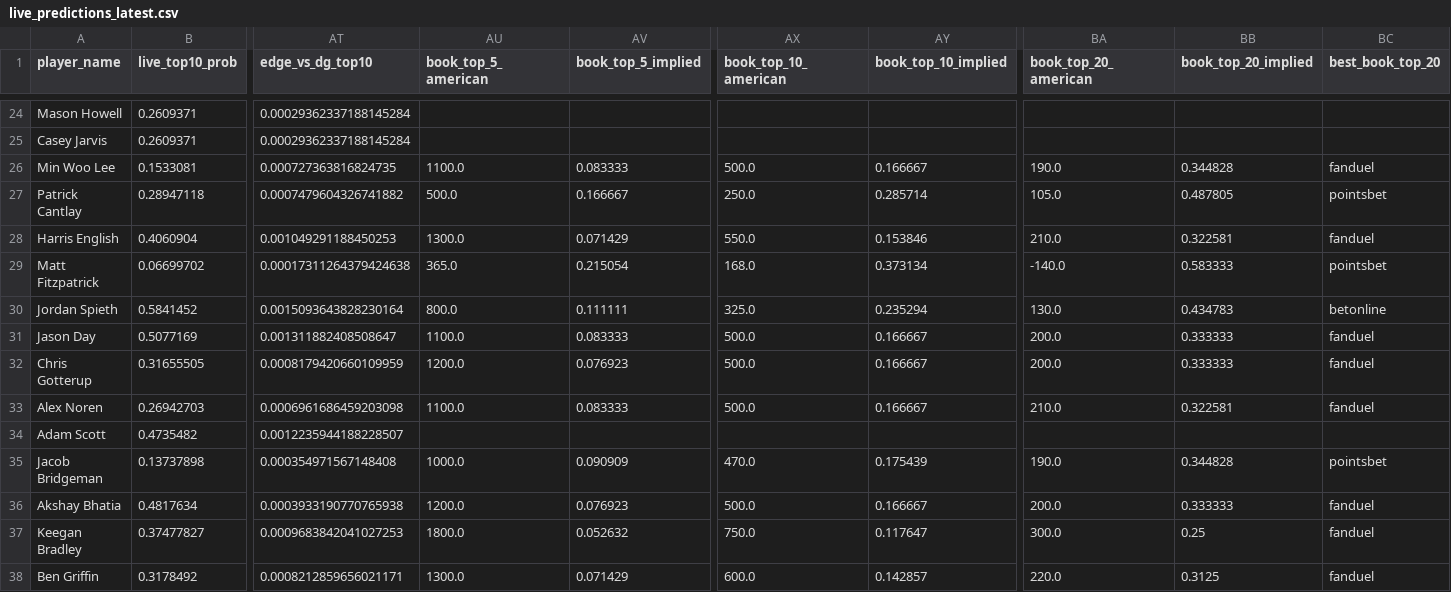
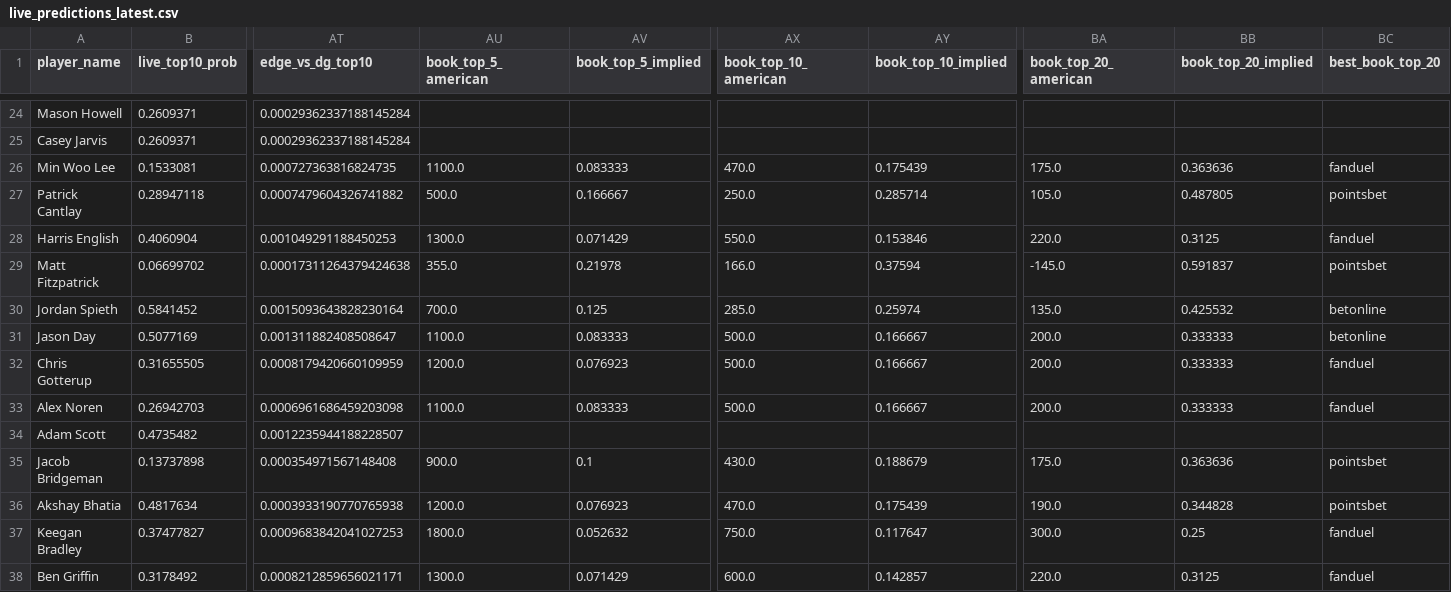
Before and after one commit to dylanjaynes/augusta-national-model, a CSV file: data/live/live_predictions_latest.csv, drawn as a sheet; only a part is shown, gaps mark what is left out; the diff covers the shown part only; the diff names each change by its address in the sheet, - before the commit and + after, or states it on an @@ line.

Commit message:
live: auto-refresh 2026-04-15 18:49

```diff
--- a/data/live/live_predictions_latest.csv
+++ b/data/live/live_predictions_latest.csv
-AX26 (book_top_10_american): 500.0
+AX26 (book_top_10_american): 470.0
-AY26 (book_top_10_implied): 0.166667
+AY26 (book_top_10_implied): 0.175439
-BA26 (book_top_20_american): 190.0
+BA26 (book_top_20_american): 175.0
-BB26 (book_top_20_implied): 0.344828
+BB26 (book_top_20_implied): 0.363636
-BA28 (book_top_20_american): 210.0
+BA28 (book_top_20_american): 220.0
-BB28 (book_top_20_implied): 0.322581
+BB28 (book_top_20_implied): 0.3125
-AU29 (book_top_5_american): 365.0
+AU29 (book_top_5_american): 355.0
-AV29 (book_top_5_implied): 0.215054
+AV29 (book_top_5_implied): 0.21978
-AX29 (book_top_10_american): 168.0
+AX29 (book_top_10_american): 166.0
-AY29 (book_top_10_implied): 0.373134
+AY29 (book_top_10_implied): 0.37594
-BA29 (book_top_20_american): -140.0
+BA29 (book_top_20_american): -145.0
-BB29 (book_top_20_implied): 0.583333
+BB29 (book_top_20_implied): 0.591837
-AU30 (book_top_5_american): 800.0
+AU30 (book_top_5_american): 700.0
-AV30 (book_top_5_implied): 0.111111
+AV30 (book_top_5_implied): 0.125
-AX30 (book_top_10_american): 325.0
+AX30 (book_top_10_american): 285.0
-AY30 (book_top_10_implied): 0.235294
+AY30 (book_top_10_implied): 0.25974
-BA30 (book_top_20_american): 130.0
+BA30 (book_top_20_american): 135.0
-BB30 (book_top_20_implied): 0.434783
+BB30 (book_top_20_implied): 0.425532
-BC31 (best_book_top_20): fanduel
+BC31 (best_book_top_20): betonline
-BA33 (book_top_20_american): 210.0
+BA33 (book_top_20_american): 200.0
-BB33 (book_top_20_implied): 0.322581
+BB33 (book_top_20_implied): 0.333333
-AU35 (book_top_5_american): 1000.0
+AU35 (book_top_5_american): 900.0
-AV35 (book_top_5_implied): 0.090909
+AV35 (book_top_5_implied): 0.1
-AX35 (book_top_10_american): 470.0
+AX35 (book_top_10_american): 430.0
-AY35 (book_top_10_implied): 0.175439
+AY35 (book_top_10_implied): 0.188679
-BA35 (book_top_20_american): 190.0
+BA35 (book_top_20_american): 175.0
-BB35 (book_top_20_implied): 0.344828
+BB35 (book_top_20_implied): 0.363636
-AX36 (book_top_10_american): 500.0
+AX36 (book_top_10_american): 470.0
-AY36 (book_top_10_implied): 0.166667
+AY36 (book_top_10_implied): 0.175439
-BA36 (book_top_20_american): 200.0
+BA36 (book_top_20_american): 190.0
-BB36 (book_top_20_implied): 0.333333
+BB36 (book_top_20_implied): 0.344828
-BC36 (best_book_top_20): fanduel
+BC36 (best_book_top_20): pointsbet
```
Also changed, not shown: 137 edited cells elsewhere in this file.
